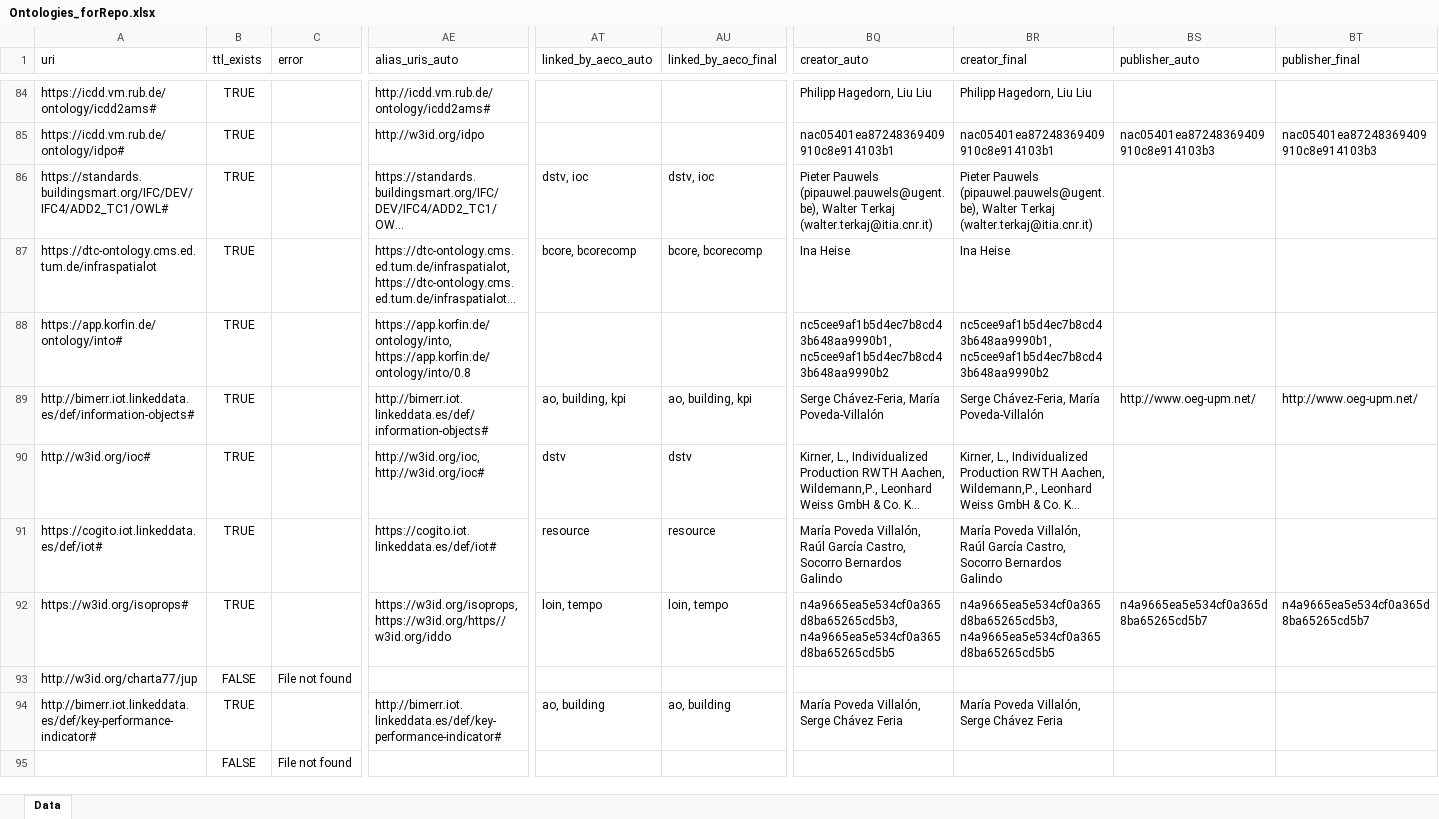
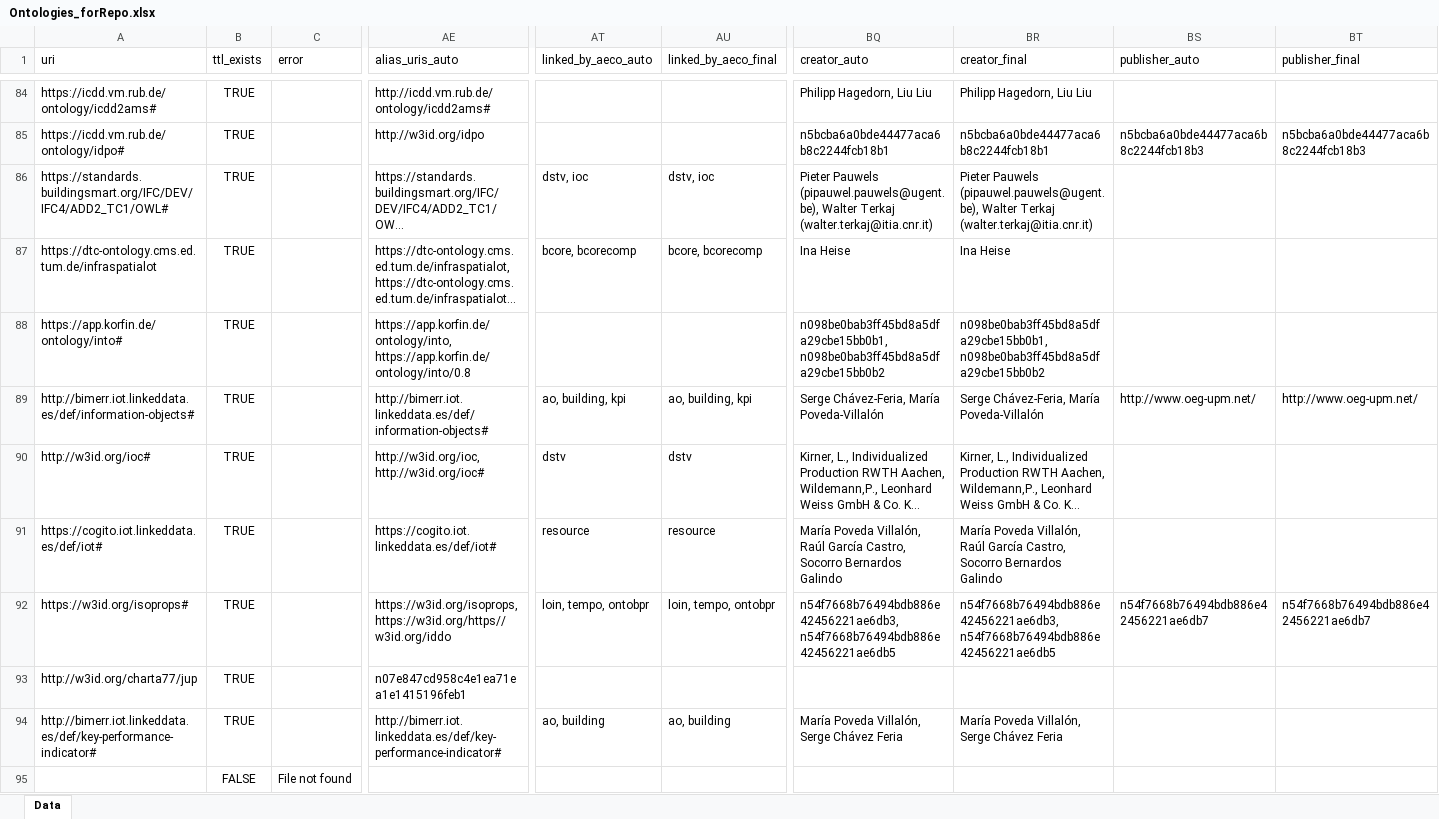
Before and after one commit to CyberbuildLab/BE-OLS, an Excel workbook: data/Ontologies_forRepo.xlsx, sheet Data, drawn as a sheet; only a part is shown, gaps mark what is left out; long unchanged cells end in …; values as stored, in another font and other column widths than the file's, no borders; the diff covers the shown part only; the diff names each change by its address in the sheet, - before the commit and + after, or states it on an @@ line.

Commit message:
Fix ontology self-declarations in wgs84_pos, ph, sao TTLs. And added missing FISA and JUP TTLs
Three source ontologies lacked a well-formed self-declaration, which
weakened self-namespace capture and (for ph/sao) broke rdflib parsing so
they came through as extraction errors.

wgs84_pos.ttl
- Replace the anonymous blank-node ontology (`[ a owl:Ontology ]`) with a
  named IRI: <http://www.w3.org/2003/01/geo/wgs84_pos#> a owl:Ontology.
- Fix @base, which wrongly pointed at the OWL namespace, to the wgs84
  namespace.
- Add default `@prefix : <http://www.w3.org/2003/01/geo/wgs84_pos#>`.
  (Was surfacing a blank-node id in alias_uris_auto.)

ph.ttl
- Add the missing owl:Ontology declaration
  <https://project-haystack.org/def/ph/4.0.0> with owl:versionInfo "4.0.0"
  (absence caused the extraction error).
- Add default `@prefix : <https://project-haystack.org/def/ph/4.0.0#>`.

sao.ttl
- Bind the previously-unbound `xs:` prefix (parse-error blocker) and add
  the owl:Ontology declaration + default `@prefix :`.
- Re-home the ontology from the non-resolving purl.oclc.org namespace to
  the resolving CityPulse namespace
  http://iot.ee.surrey.ac.uk/citypulse/ontologies/sao/sao# — identity plus
  all 44 terms; external muo/ssn/qoi prefixes left unchanged. Matches the
  registry uri already recorded for sao.

Effect: ph and sao now parse and self-declare (previously error rows);
wgs84_pos yields a clean ontology IRI in alias_uris_auto.

I also added missing FISA and JUP TTLs

```diff
--- a/data/Ontologies_forRepo.xlsx (sheet Data)
+++ b/data/Ontologies_forRepo.xlsx (sheet Data)
-BQ85 (creator_auto): nac05401ea87248369409910c8e914103b1
+BQ85 (creator_auto): n5bcba6a0bde44477aca6b8c2244fcb18b1
-BR85 (creator_final): nac05401ea87248369409910c8e914103b1
+BR85 (creator_final): n5bcba6a0bde44477aca6b8c2244fcb18b1
-BS85 (publisher_auto): nac05401ea87248369409910c8e914103b3
+BS85 (publisher_auto): n5bcba6a0bde44477aca6b8c2244fcb18b3
-BT85 (publisher_final): nac05401ea87248369409910c8e914103b3
+BT85 (publisher_final): n5bcba6a0bde44477aca6b8c2244fcb18b3
-BQ88 (creator_auto): nc5cee9af1b5d4ec7b8cd43b648aa9990b1, nc5cee9af1b5d4ec7b8cd43b648aa9990b2
+BQ88 (creator_auto): n098be0bab3ff45bd8a5dfa29cbe15bb0b1, n098be0bab3ff45bd8a5dfa29cbe15bb0b2
-BR88 (creator_final): nc5cee9af1b5d4ec7b8cd43b648aa9990b1, nc5cee9af1b5d4ec7b8cd43b648aa9990b2
+BR88 (creator_final): n098be0bab3ff45bd8a5dfa29cbe15bb0b1, n098be0bab3ff45bd8a5dfa29cbe15bb0b2
-AT92 (linked_by_aeco_auto): loin, tempo
+AT92 (linked_by_aeco_auto): loin, tempo, ontobpr
-AU92 (linked_by_aeco_final): loin, tempo
+AU92 (linked_by_aeco_final): loin, tempo, ontobpr
-BQ92 (creator_auto): n4a9665ea5e534cf0a365d8ba65265cd5b3, n4a9665ea5e534cf0a365d8ba65265cd5b5
+BQ92 (creator_auto): n54f7668b76494bdb886e42456221ae6db3, n54f7668b76494bdb886e42456221ae6db5
-BR92 (creator_final): n4a9665ea5e534cf0a365d8ba65265cd5b3, n4a9665ea5e534cf0a365d8ba65265cd5b5
+BR92 (creator_final): n54f7668b76494bdb886e42456221ae6db3, n54f7668b76494bdb886e42456221ae6db5
-BS92 (publisher_auto): n4a9665ea5e534cf0a365d8ba65265cd5b7
+BS92 (publisher_auto): n54f7668b76494bdb886e42456221ae6db7
-BT92 (publisher_final): n4a9665ea5e534cf0a365d8ba65265cd5b7
+BT92 (publisher_final): n54f7668b76494bdb886e42456221ae6db7
-B93 (ttl_exists): FALSE
+B93 (ttl_exists): TRUE
-C93 (error): File not found
+C93 (error): (empty)
-AE93 (alias_uris_auto): (empty)
+AE93 (alias_uris_auto): n07e847cd958c4e1ea71ea1e1415196feb1
```
Also changed, not shown: 1 added row, 235 edited cells and cell formats elsewhere in this sheet, data/source/ontologies_source.xlsx, 8 other files.
